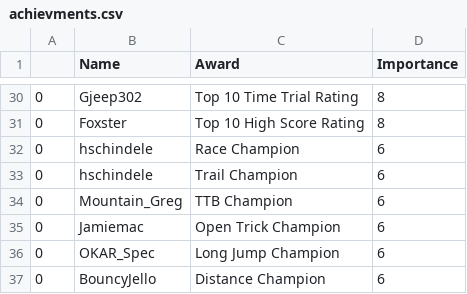
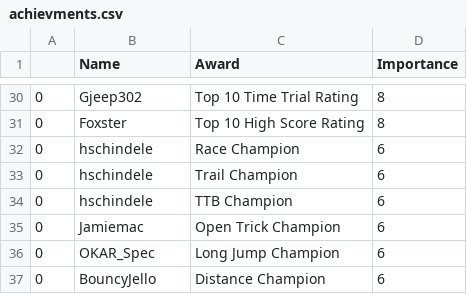
Before and after one commit to hschindele/gmaapp, a CSV file: data/achievments.csv, drawn as a sheet; only a part is shown, gaps mark what is left out.

```diff
--- a/data/achievments.csv
+++ b/data/achievments.csv
@@ -33,3 +33,3 @@
 0,hschindele,Trail Champion,6
-0,Mountain_Greg,TTB Champion,6
+0,hschindele,TTB Champion,6
 0,Jamiemac,Open Trick Champion,6
```
Also changed, not shown: data/TDDF.csv, data/allpbs.csv, 5 other files.
